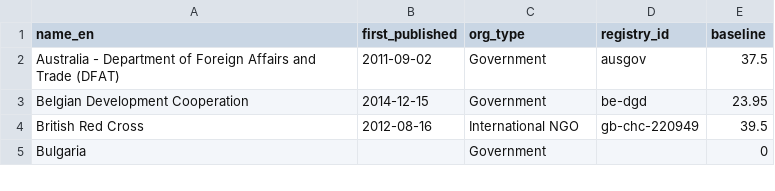
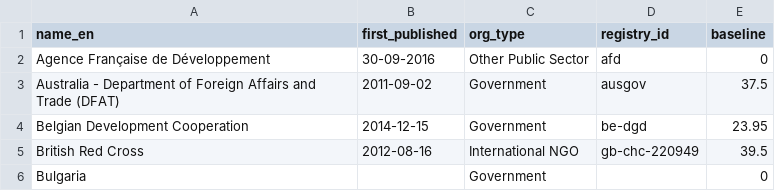
Before and after one commit to devinit/grand-bargain-monitoring, a CSV file: data/static/base_info.csv, drawn as a sheet; only a part is shown.

Commit message:
Add base info data for France AFD
Note the baseline value has initially been set to zero, pending calculation of this publisher's baseline value (as of 1 June 2017).

```diff
--- a/data/static/base_info.csv
+++ b/data/static/base_info.csv
@@ -1,2 +1,3 @@
 name_en,first_published,org_type,registry_id,baseline
+Agence Française de Développement,30-09-2016,Other Public Sector,afd,0
 Australia - Department of Foreign Affairs and Trade (DFAT),2011-09-02,Government,ausgov,37.5
```
